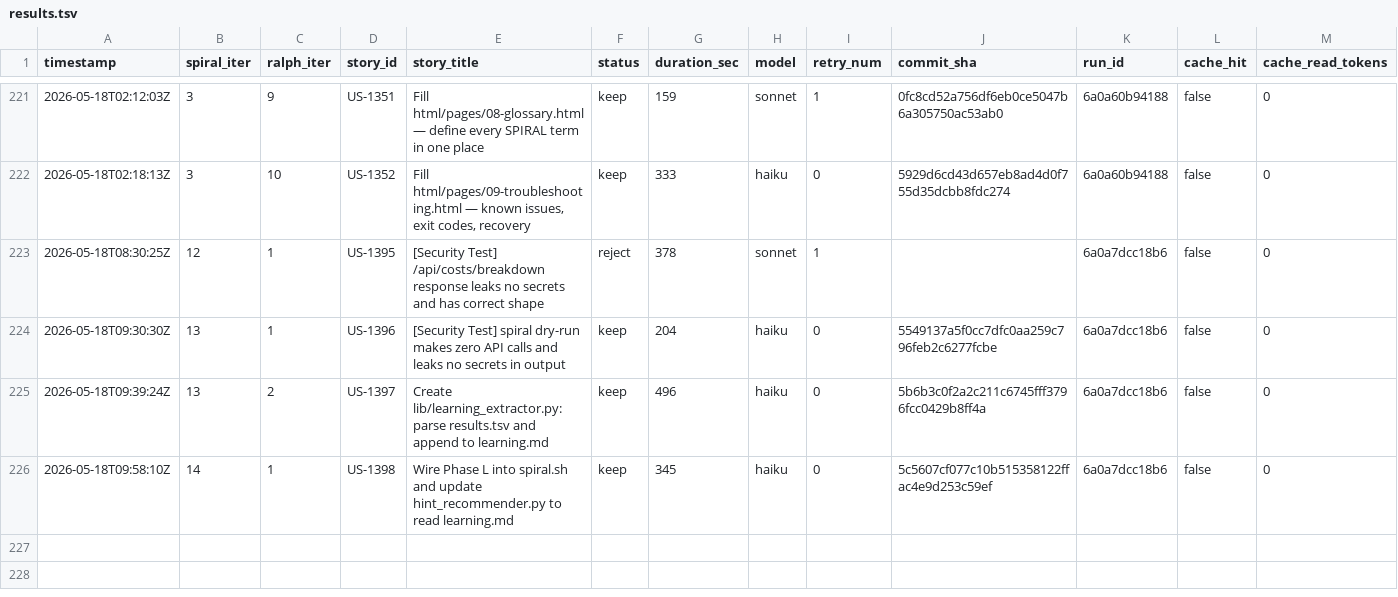
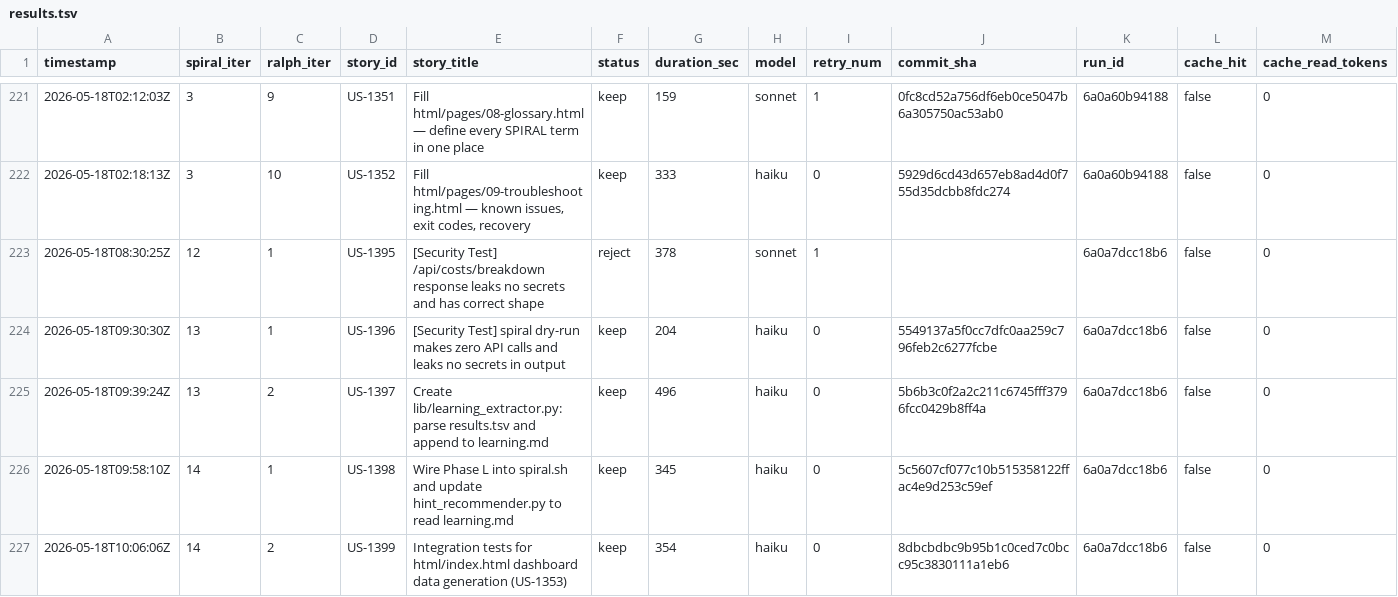
Before and after one commit to wenjyue84/spiral, a TSV file: results.tsv, drawn as a sheet; only a part is shown, gaps mark what is left out; rows hold the shown columns only; the diff names each change by its address in the sheet, - before the commit and + after, or states it on an @@ line.

```diff
--- a/results.tsv
+++ b/results.tsv
+row 227: 2026-05-18T10:06:06Z | 14 | 2 | US-1399 | Integration tests for html/index.html dashboard data generation (US-1353) | keep | 354 | haiku | 0 | 8dbcbdbc9b95b1c0ced7c0bcc95c3830111a1eb6 | 6a0a7dcc18b6 | false | 0
```
Also changed, not shown: 4 other files.
